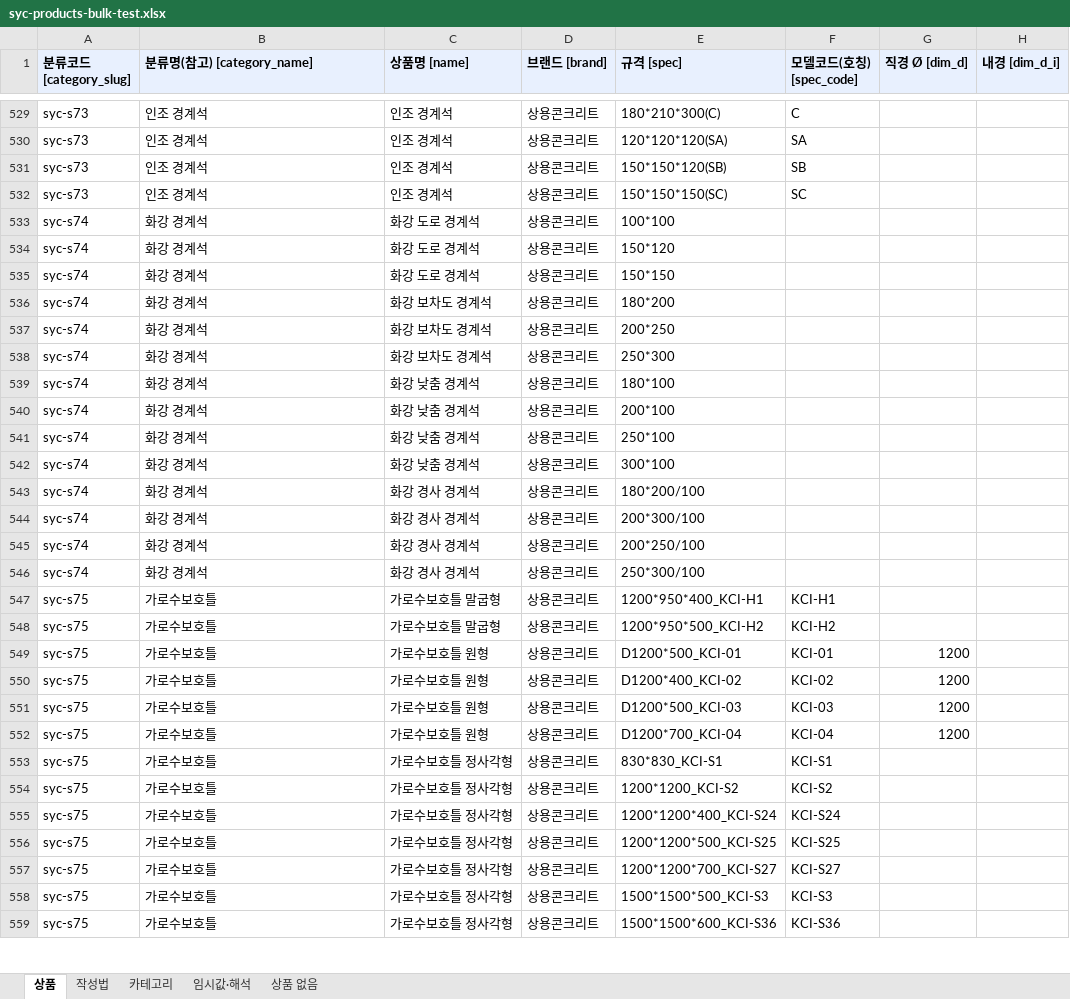
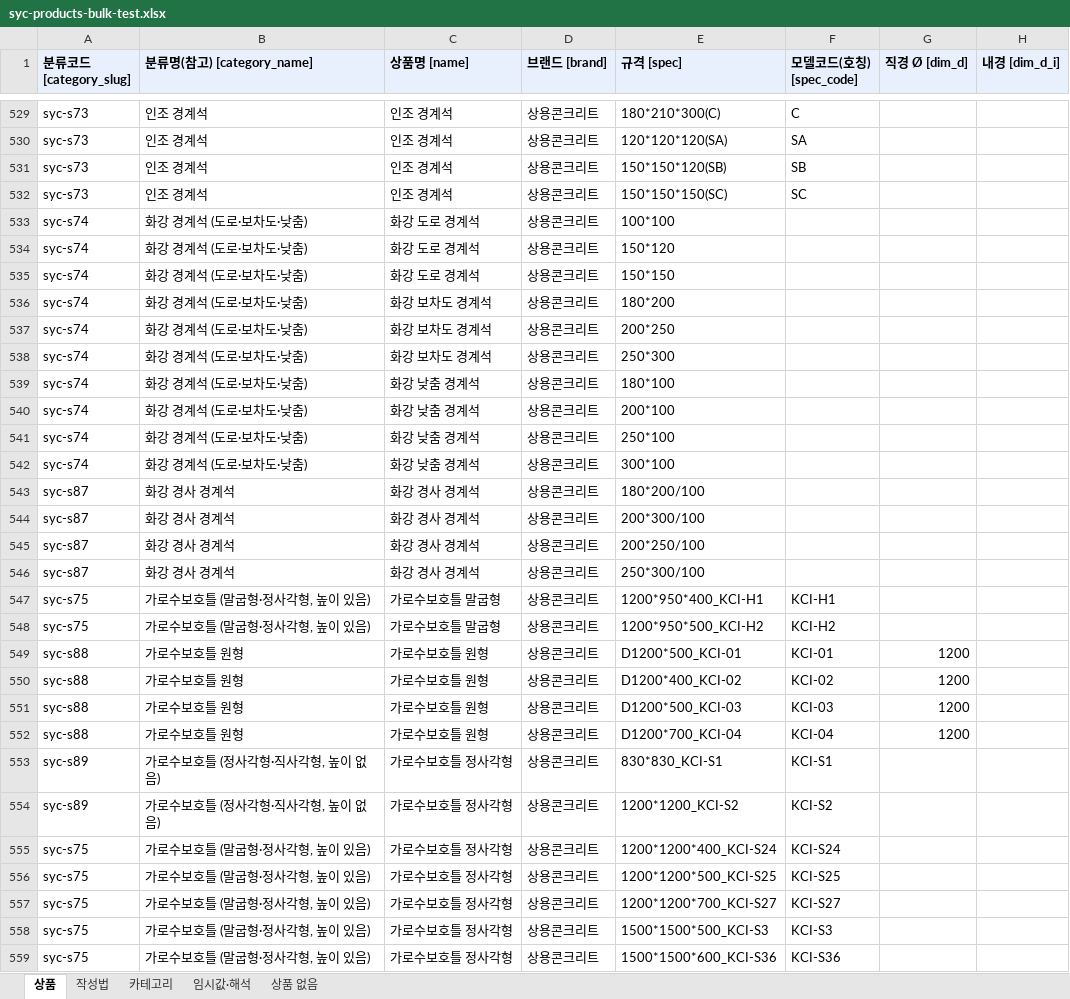
Before and after one commit to bmicns/tomokmall, an Excel workbook: data/syccrt/syc-products-bulk-test.xlsx, sheet 상품, drawn as a sheet; only a part is shown, gaps mark what is left out; values as stored, in another font and other column widths than the file's, no borders; the diff covers the shown part only; the diff names each change by its address in the sheet, - before the commit and + after, or states it on an @@ line.

```diff
--- a/data/syccrt/syc-products-bulk-test.xlsx (sheet 상품)
+++ b/data/syccrt/syc-products-bulk-test.xlsx (sheet 상품)
-B533:B542 (분류명(참고) [category_name]): 화강 경계석
+B533:B542 (분류명(참고) [category_name]): 화강 경계석 (도로·보차도·낮춤)
-A543:A546 (분류코드 [category_slug]): syc-s74
+A543:A546 (분류코드 [category_slug]): syc-s87
-B543:B546 (분류명(참고) [category_name]): 화강 경계석
+B543:B546 (분류명(참고) [category_name]): 화강 경사 경계석
-B547:B548 (분류명(참고) [category_name]): 가로수보호틀
+B547:B548 (분류명(참고) [category_name]): 가로수보호틀 (말굽형·정사각형, 높이 있음)
-A549:A552 (분류코드 [category_slug]): syc-s75
+A549:A552 (분류코드 [category_slug]): syc-s88
-B549:B552 (분류명(참고) [category_name]): 가로수보호틀
+B549:B552 (분류명(참고) [category_name]): 가로수보호틀 원형
-A553:A554 (분류코드 [category_slug]): syc-s75
+A553:A554 (분류코드 [category_slug]): syc-s89
-B553:B554 (분류명(참고) [category_name]): 가로수보호틀
+B553:B554 (분류명(참고) [category_name]): 가로수보호틀 (정사각형·직사각형, 높이 없음)
-B555:B559 (분류명(참고) [category_name]): 가로수보호틀
+B555:B559 (분류명(참고) [category_name]): 가로수보호틀 (말굽형·정사각형, 높이 있음)
```
Also changed, not shown: 139 edited cells elsewhere in this sheet, sheet 카테고리, data/syccrt/syc-products-bulk-test-b.xlsx, 7 other files.
